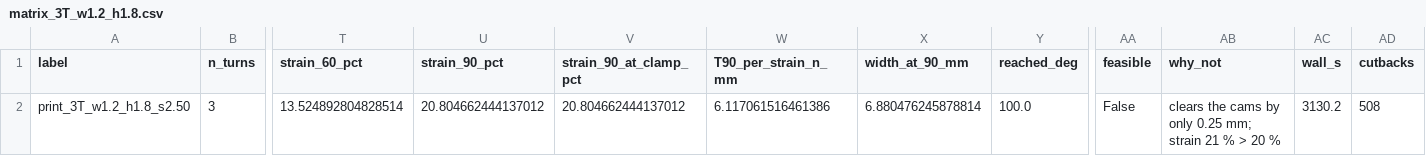
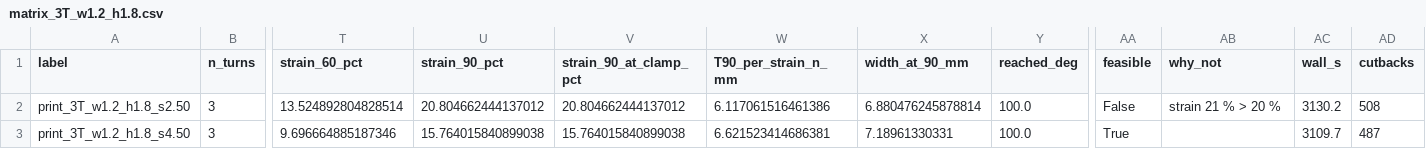
Before and after one commit to Melle2006/BARNES_UI, a CSV file: results/a8_index_pip_printable/matrix_3T_w1.2_h1.8.csv, drawn as a sheet; only a part is shown, gaps mark what is left out; rows hold the shown columns only; the diff names each change by its address in the sheet, - before the commit and + after, or states it on an @@ line.

```diff
--- a/results/a8_index_pip_printable/matrix_3T_w1.2_h1.8.csv
+++ b/results/a8_index_pip_printable/matrix_3T_w1.2_h1.8.csv
-AB2 (why_not): clears the cams by only 0.25 mm; strain 21 % > 20 %
+AB2 (why_not): strain 21 % > 20 %
+row 3: print_3T_w1.2_h1.8_s4.50 | 3 | 9.696664885187346 | 15.764015840899038 | 15.764015840899038 | 6.621523414686381 | 7.18961330331 | 100.0 | True |  | 3109.7 | 487
```
Also changed, not shown: results/a8_index_pip_printable/ranking.csv, 4 other files.
